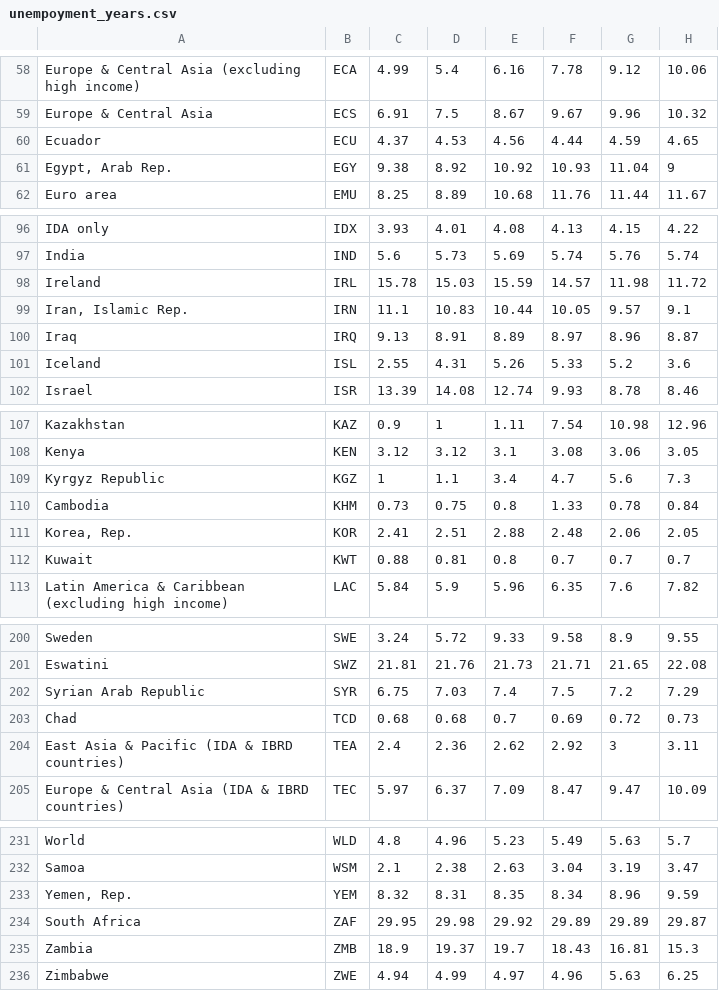
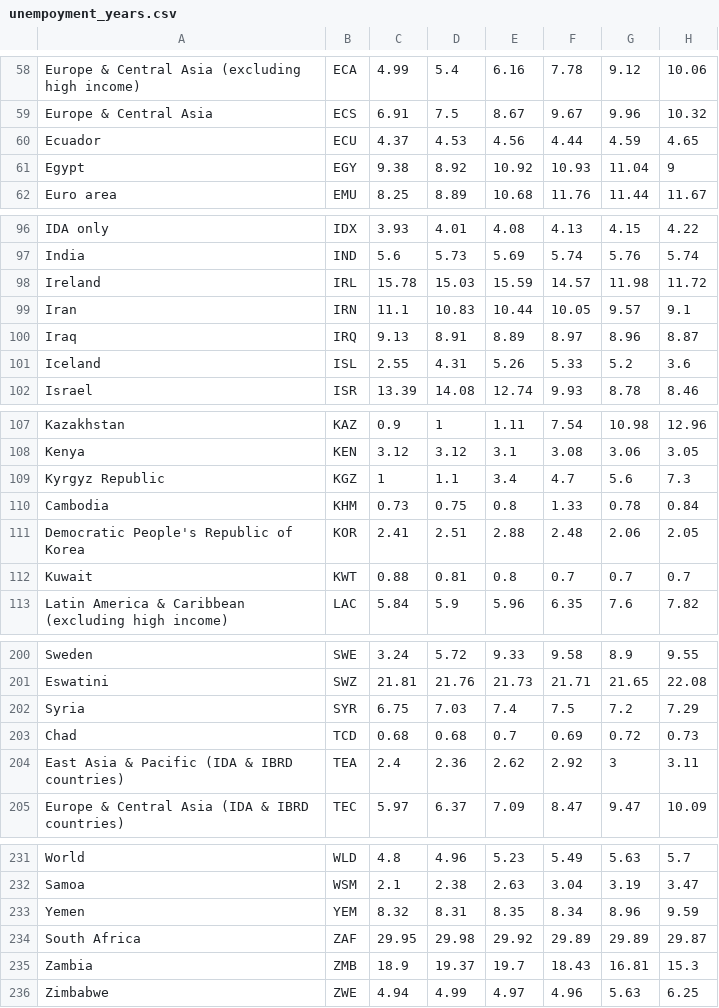
Before and after one commit to rtan0053/FIT3179, a CSV file: data/unempoyment_years.csv, drawn as a sheet; only a part is shown, gaps mark what is left out; the diff names each change by its address in the sheet, - before the commit and + after, or states it on an @@ line.

Commit message:
Updated Data entry

```diff
--- a/data/unempoyment_years.csv
+++ b/data/unempoyment_years.csv
-A61: Egypt, Arab Rep.
+A61: Egypt
-A99: Iran, Islamic Rep.
+A99: Iran
-A111: Korea, Rep.
+A111: Democratic People's Republic of Korea
-A202: Syrian Arab Republic
+A202: Syria
-A233: Yemen, Rep.
+A233: Yemen
```
